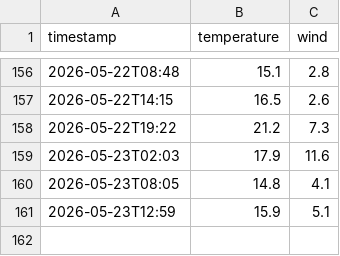
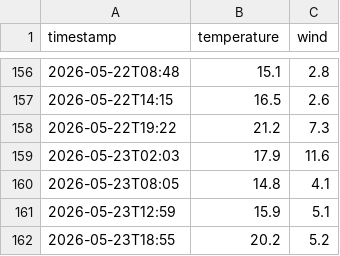
Before and after one commit to nattapongsindhu/la-weather-automet, a CSV file: temp.csv, drawn as a sheet; only a part is shown, gaps mark what is left out; the diff names each change by its address in the sheet, - before the commit and + after, or states it on an @@ line.

Commit message:
data: 20.2°C wind 5.2km/h [WARM]

```diff
--- a/temp.csv
+++ b/temp.csv
+row 162: 2026-05-23T18:55 | 20.2 | 5.2
```
Also changed, not shown: 4 other files.
